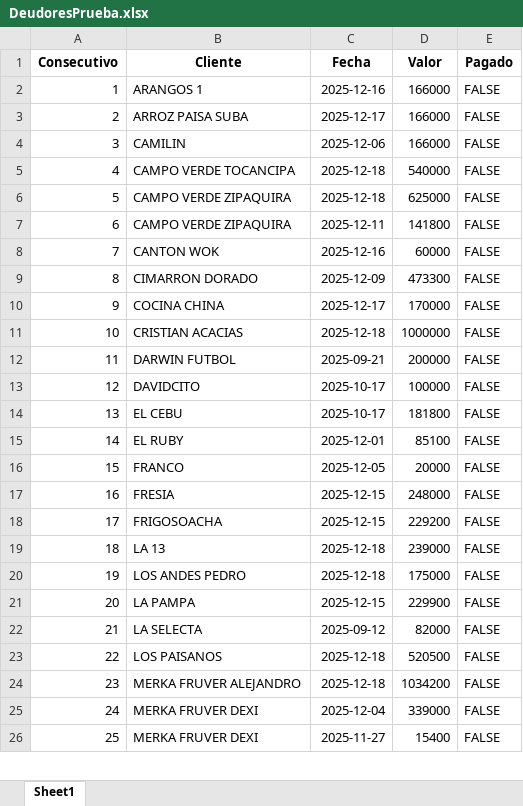
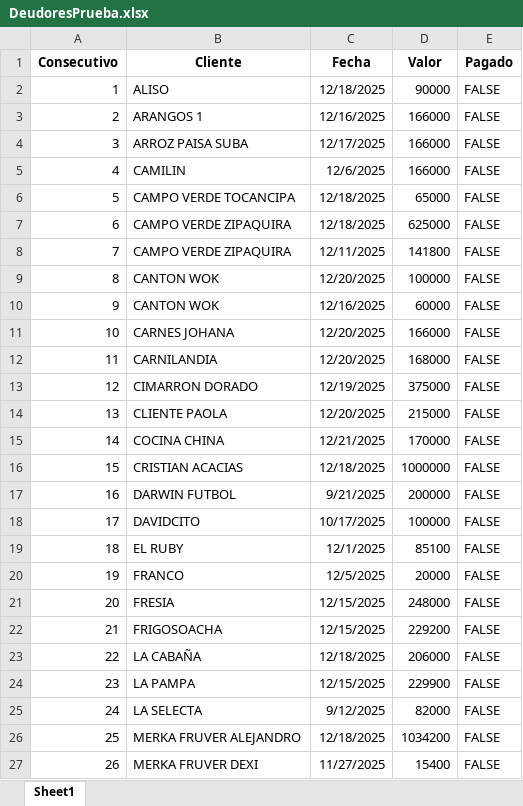
Before and after one commit to anggiemonteroariza-afk/App-Deudores-ED, an Excel workbook: DeudoresPrueba.xlsx, sheet Sheet1, drawn as a sheet; only a part is shown; values as stored, in another font and other column widths than the file's, no borders; removed rows and columns are numbered as before the commit, all else as after; the diff covers the shown part only; the diff names each change by its address in the sheet, - before the commit and + after, or states it on an @@ line.

Commit message:
Add files via upload

```diff
--- a/DeudoresPrueba.xlsx (sheet Sheet1)
+++ b/DeudoresPrueba.xlsx (sheet Sheet1)
+row 2: 1 | ALISO | 12/18/2025 | 90000 | FALSE
@@ column A (Consecutivo) renumbered from row 3 down @@
-C3 (Fecha): 2025-12-16
+C3 (Fecha): 12/16/2025
-C4 (Fecha): 2025-12-17
+C4 (Fecha): 12/17/2025
-C5 (Fecha): 2025-12-06
+C5 (Fecha): 12/6/2025
-C6:C7 (Fecha): 2025-12-18
+C6:C7 (Fecha): 12/18/2025
-D6 (Valor): 540000
+D6 (Valor): 65000
-C8 (Fecha): 2025-12-11
+C8 (Fecha): 12/11/2025
+row 9: 8 | CANTON WOK | 12/20/2025 | 100000 | FALSE
-C10 (Fecha): 2025-12-16
+C10 (Fecha): 12/16/2025
+row 11: 10 | CARNES JOHANA | 12/20/2025 | 166000 | FALSE
+row 12: 11 | CARNILANDIA | 12/20/2025 | 168000 | FALSE
-C13 (Fecha): 2025-12-09
+C13 (Fecha): 12/19/2025
-D13 (Valor): 473300
+D13 (Valor): 375000
+row 14: 13 | CLIENTE PAOLA | 12/20/2025 | 215000 | FALSE
-C15 (Fecha): 2025-12-17
+C15 (Fecha): 12/21/2025
-C16 (Fecha): 2025-12-18
+C16 (Fecha): 12/18/2025
-C17 (Fecha): 2025-09-21
+C17 (Fecha): 9/21/2025
-C18 (Fecha): 2025-10-17
+C18 (Fecha): 10/17/2025
-row 14: 13 | EL CEBU | 2025-10-17 | 181800 | FALSE
-C19 (Fecha): 2025-12-01
+C19 (Fecha): 12/1/2025
-C20 (Fecha): 2025-12-05
+C20 (Fecha): 12/5/2025
-C21:C22 (Fecha): 2025-12-15
+C21:C22 (Fecha): 12/15/2025
-row 19: 18 | LA 13 | 2025-12-18 | 239000 | FALSE
-row 20: 19 | LOS ANDES PEDRO | 2025-12-18 | 175000 | FALSE
+row 23: 22 | LA CABAÑA | 12/18/2025 | 206000 | FALSE
-C24 (Fecha): 2025-12-15
+C24 (Fecha): 12/15/2025
-C25 (Fecha): 2025-09-12
+C25 (Fecha): 9/12/2025
-row 23: 22 | LOS PAISANOS | 2025-12-18 | 520500 | FALSE
-C26 (Fecha): 2025-12-18
+C26 (Fecha): 12/18/2025
-row 25: 24 | MERKA FRUVER DEXI | 2025-12-04 | 339000 | FALSE
-C27 (Fecha): 2025-11-27
+C27 (Fecha): 11/27/2025
```
Also changed, not shown: 1 added row, 4 removed rows and 11 edited cells elsewhere in this sheet.
